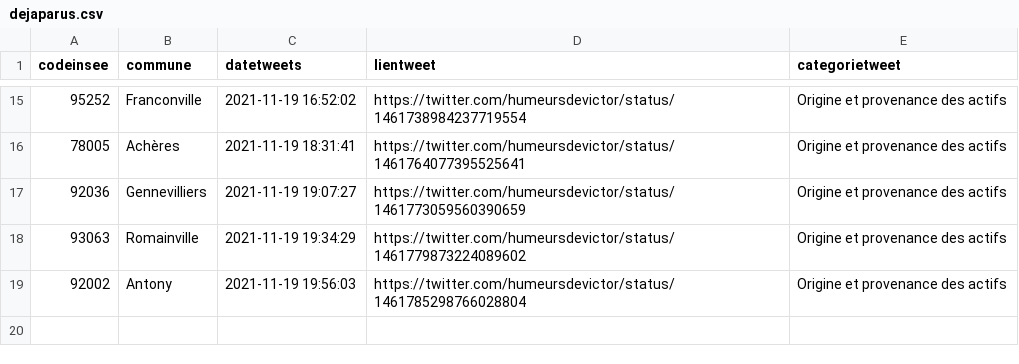
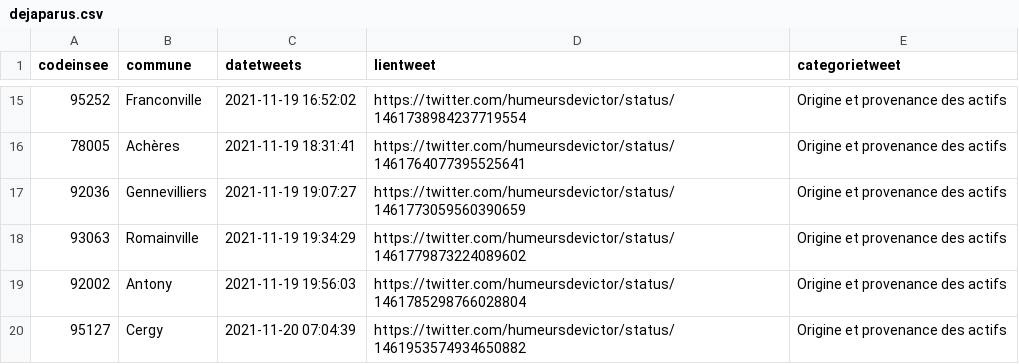
Before and after one commit to Valexandre/GH_Actions_Trajets, a CSV file: data/dejaparus.csv, drawn as a sheet; only a part is shown, gaps mark what is left out.

```diff
--- a/data/dejaparus.csv
+++ b/data/dejaparus.csv
@@ -19 +19,2 @@ codeinsee,commune,datetweets,lientweet,categorietweet
 92002,Antony,2021-11-19 19:56:03,https://twitter.com/humeursdevictor/status/1461785298766028804,Origine et provenance des actifs
+95127,Cergy,2021-11-20 07:04:39,https://twitter.com/humeursdevictor/status/1461953574934650882,Origine et provenance des actifs
```
Also changed, not shown: 2 other files.
